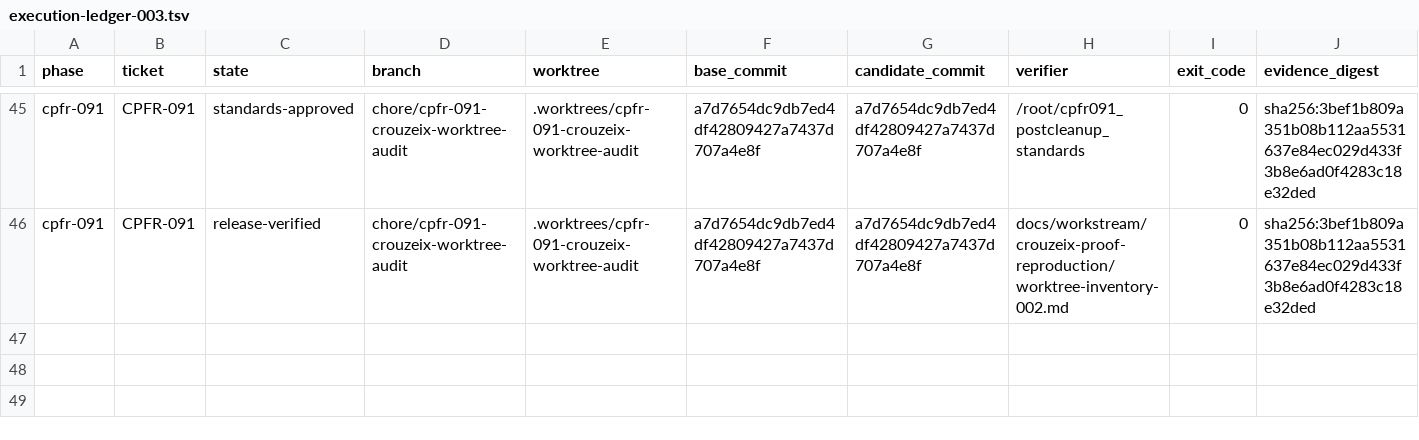
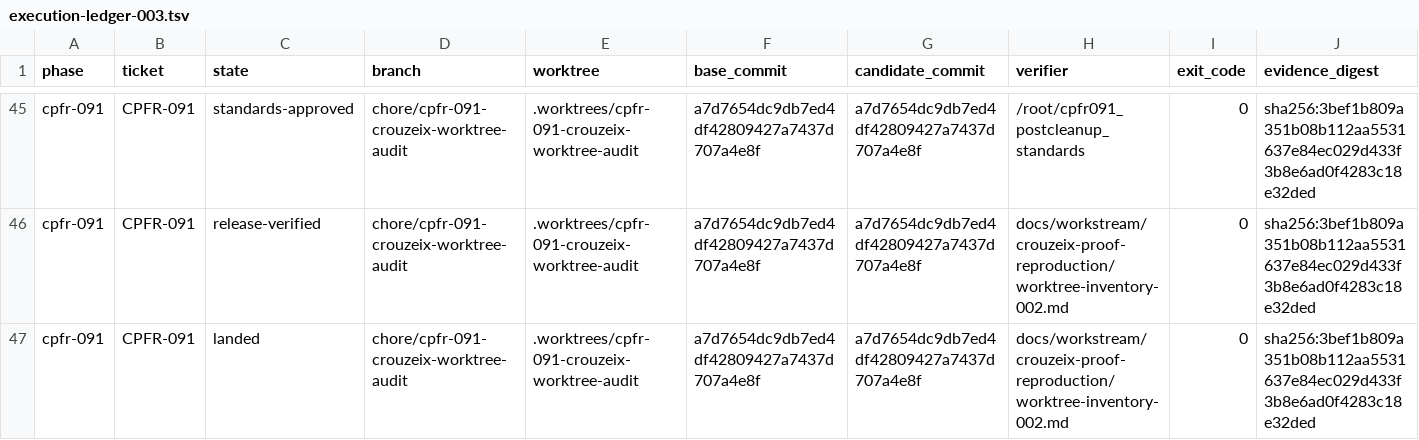
Before and after one commit to phi9t/harp, a TSV file: docs/workstream/crouzeix-proof-reproduction/execution-ledger-003.tsv, drawn as a sheet; only a part is shown, gaps mark what is left out; rows hold the shown columns only; the diff names each change by its address in the sheet, - before the commit and + after, or states it on an @@ line.

Commit message:
docs(crouzeix): close worktree audit
Co-authored-by: TRAE CLI <noreply@bytedance.com>

```diff
--- a/docs/workstream/crouzeix-proof-reproduction/execution-ledger-003.tsv
+++ b/docs/workstream/crouzeix-proof-reproduction/execution-ledger-003.tsv
+row 47: cpfr-091 | CPFR-091 | landed | chore/cpfr-091-crouzeix-worktree-audit | .worktrees/cpfr-091-crouzeix-worktree-audit | a7d7654dc9db7ed4df42809427a7437d707a4e8f | a7d7654dc9db7ed4df42809427a7437d707a4e8f | docs/workstream/crouzeix-proof-reproduction/worktree-inventory-002.md | 0 | sha256:3bef1b809a351b08b112aa5531637e84ec029d433f3b8e6ad0f4283c18e32ded
```
Also changed, not shown: 3 other files.
